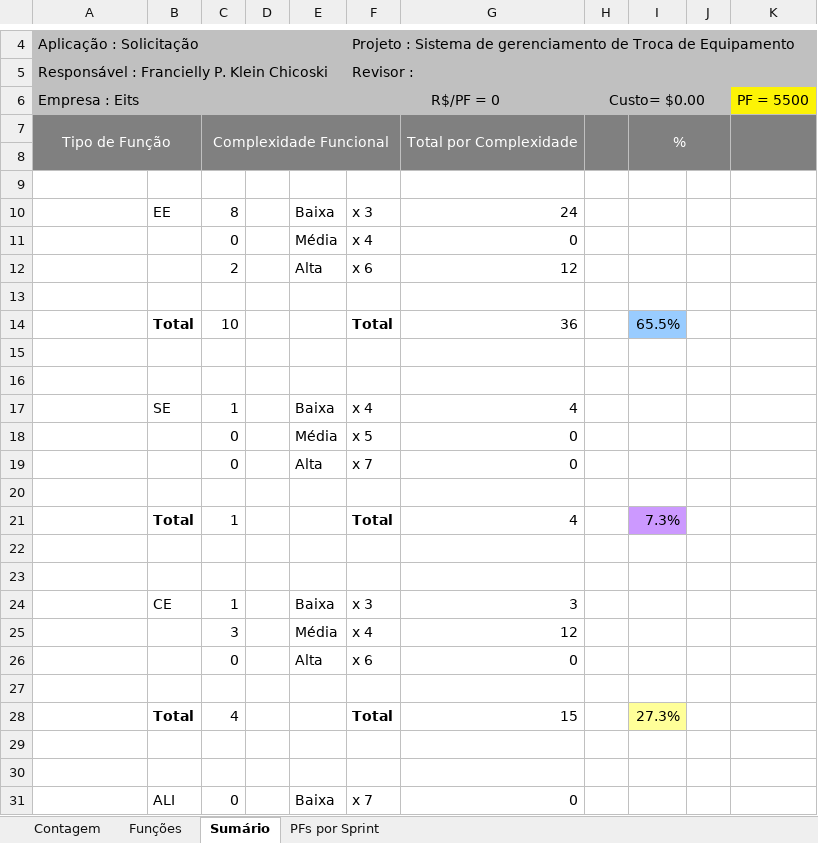
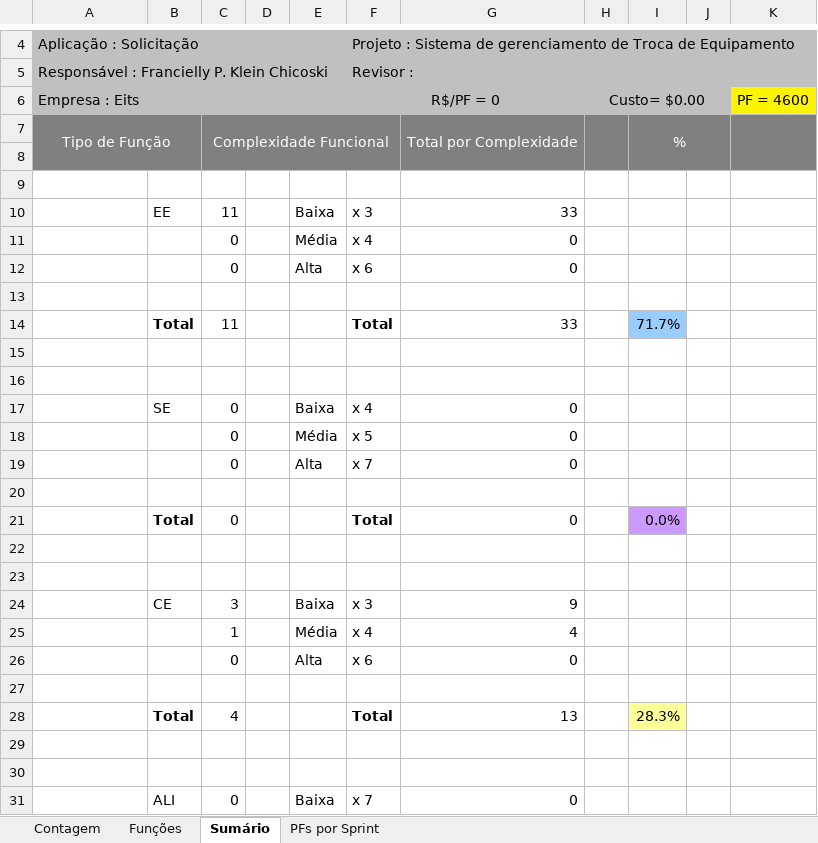
Before and after one commit to FranChicoski/desafioEits, an Excel workbook: Requisitos/planilha-APF_Francielly.xls.xls.xlsx, sheet Sumário, drawn as a sheet; only a part is shown, gaps mark what is left out; values as stored, in another font and other column widths than the file's, no borders; charts and pictures not drawn; removed rows and columns are numbered as before the commit, all else as after; the diff covers the shown part only; the diff names each change by its address in the sheet, - before the commit and + after, or states it on an @@ line.

```diff
--- a/Requisitos/planilha-APF_Francielly.xls.xls.xlsx (sheet Sumário)
+++ b/Requisitos/planilha-APF_Francielly.xls.xls.xlsx (sheet Sumário)
-K6: PF = 5500
+K6: PF = 4600
-C10: 8
+C10: 11
-G10: 24
+G10: 33
-C12: 2
+C12: 0
-G12: 12
+G12: 0
-row 14:  | Total | 10 |  |  | Total | 36 |  | 65.5%
+row 14:  | Total | 11 |  |  | Total | 33 |  | 71.7%
-C17: 1
+C17: 0
-G17: 4
+G17: 0
-row 21:  | Total | 1 |  |  | Total | 4 |  | 7.3%
+row 21:  | Total | 0 |  |  | Total | 0 |  | 0.0%
-C24: 1
+C24: 3
-G24: 3
+G24: 9
-C25: 3
+C25: 1
-G25: 12
+G25: 4
-G28: 15
+G28: 13
-I28: 27.3%
+I28: 28.3%
```
Also changed, not shown: 7 edited cells elsewhere in this sheet, sheet Funções, sheet Contagem, formulas that keep their value, hidden cells, 40 other files.
